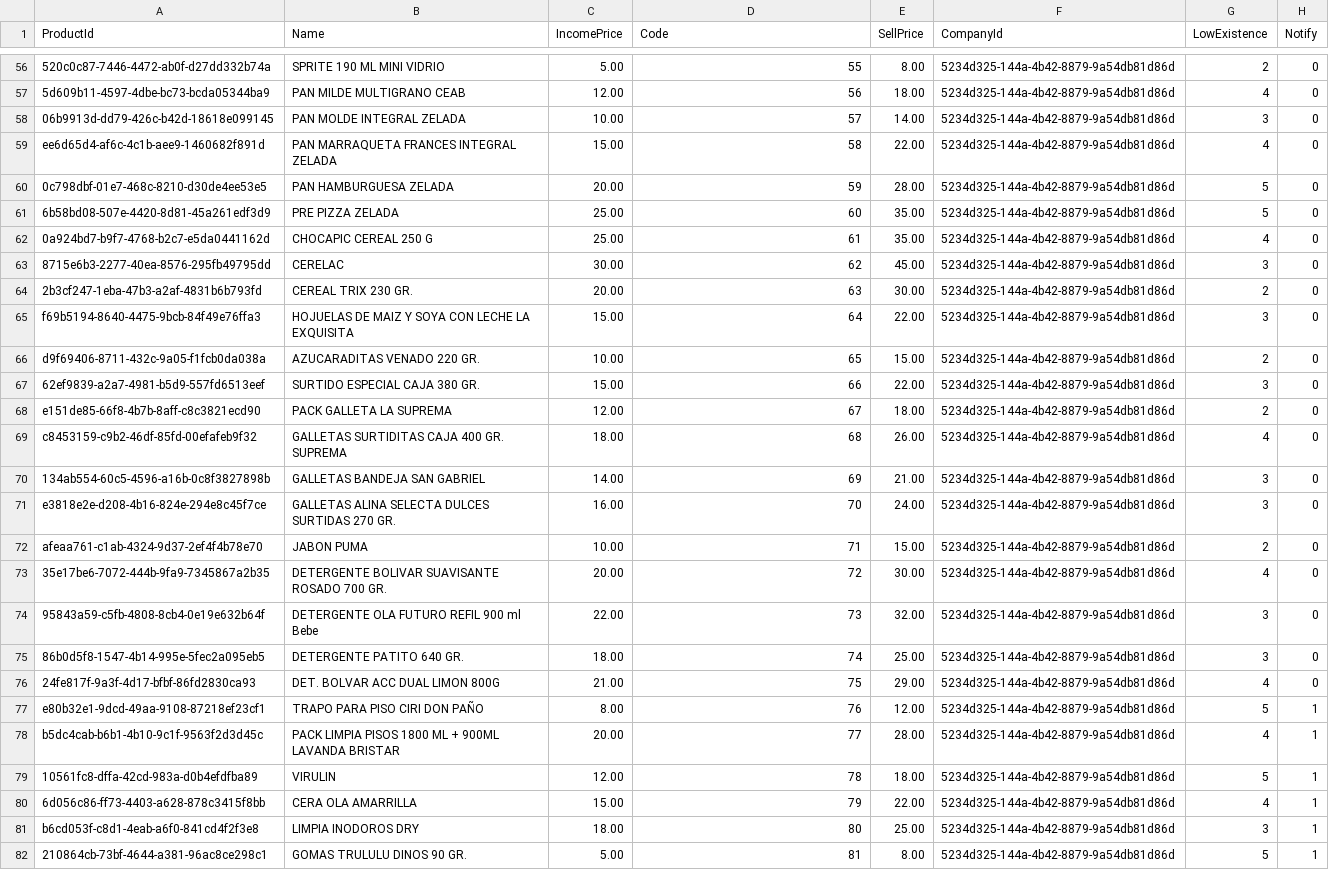
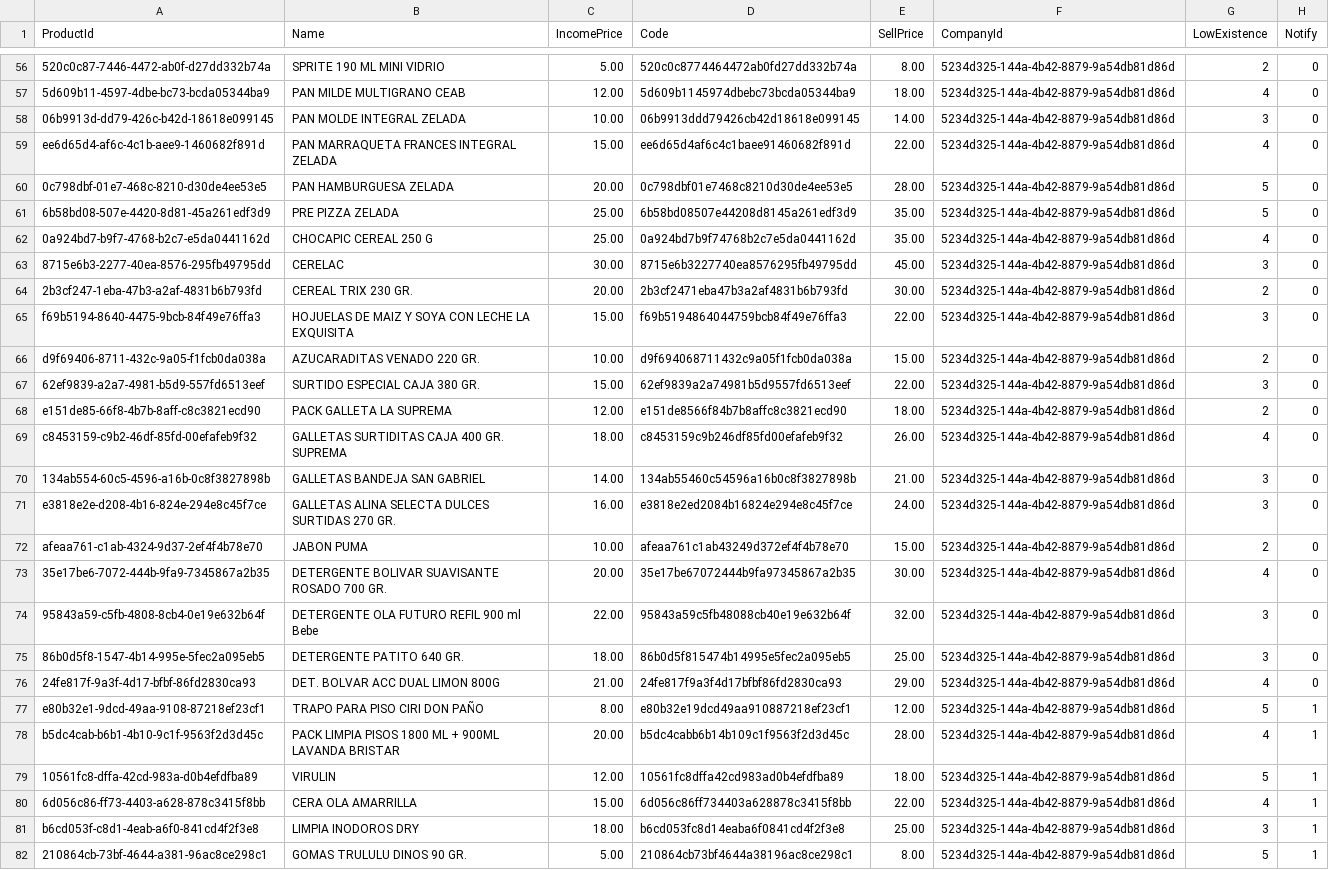
Before and after one commit to sofdev6-02-2024/LosAderezos, a CSV file: infrastructure/environments/product-management/productDB/Data/Hipermaxi/Product.csv, drawn as a sheet; only a part is shown, gaps mark what is left out; the diff covers the shown part only; the diff names each change by its address in the sheet, - before the commit and + after, or states it on an @@ line.

```diff
--- a/infrastructure/environments/product-management/productDB/Data/Hipermaxi/Product.csv
+++ b/infrastructure/environments/product-management/productDB/Data/Hipermaxi/Product.csv
-D56 (Code): 55
+D56 (Code): 520c0c8774464472ab0fd27dd332b74a
-D57 (Code): 56
+D57 (Code): 5d609b1145974dbebc73bcda05344ba9
-D58 (Code): 57
+D58 (Code): 06b9913ddd79426cb42d18618e099145
-D59 (Code): 58
+D59 (Code): ee6d65d4af6c4c1baee91460682f891d
-D60 (Code): 59
+D60 (Code): 0c798dbf01e7468c8210d30de4ee53e5
-D61 (Code): 60
+D61 (Code): 6b58bd08507e44208d8145a261edf3d9
-D62 (Code): 61
+D62 (Code): 0a924bd7b9f74768b2c7e5da0441162d
-D63 (Code): 62
+D63 (Code): 8715e6b3227740ea8576295fb49795dd
-D64 (Code): 63
+D64 (Code): 2b3cf2471eba47b3a2af4831b6b793fd
-D65 (Code): 64
+D65 (Code): f69b5194864044759bcb84f49e76ffa3
-D66 (Code): 65
+D66 (Code): d9f694068711432c9a05f1fcb0da038a
-D67 (Code): 66
+D67 (Code): 62ef9839a2a74981b5d9557fd6513eef
-D68 (Code): 67
+D68 (Code): e151de8566f84b7b8affc8c3821ecd90
-D69 (Code): 68
+D69 (Code): c8453159c9b246df85fd00efafeb9f32
-D70 (Code): 69
+D70 (Code): 134ab55460c54596a16b0c8f3827898b
-D71 (Code): 70
+D71 (Code): e3818e2ed2084b16824e294e8c45f7ce
-D72 (Code): 71
+D72 (Code): afeaa761c1ab43249d372ef4f4b78e70
-D73 (Code): 72
+D73 (Code): 35e17be67072444b9fa97345867a2b35
-D74 (Code): 73
+D74 (Code): 95843a59c5fb48088cb40e19e632b64f
-D75 (Code): 74
+D75 (Code): 86b0d5f815474b14995e5fec2a095eb5
-D76 (Code): 75
+D76 (Code): 24fe817f9a3f4d17bfbf86fd2830ca93
-D77 (Code): 76
+D77 (Code): e80b32e19dcd49aa910887218ef23cf1
-D78 (Code): 77
+D78 (Code): b5dc4cabb6b14b109c1f9563f2d3d45c
-D79 (Code): 78
+D79 (Code): 10561fc8dffa42cd983ad0b4efdfba89
-D80 (Code): 79
+D80 (Code): 6d056c86ff734403a628878c3415f8bb
-D81 (Code): 80
+D81 (Code): b6cd053fc8d14eaba6f0841cd4f2f3e8
-D82 (Code): 81
+D82 (Code): 210864cb73bf4644a38196ac8ce298c1
```
Also changed, not shown: 73 edited cells elsewhere in this file, 8 other files.
